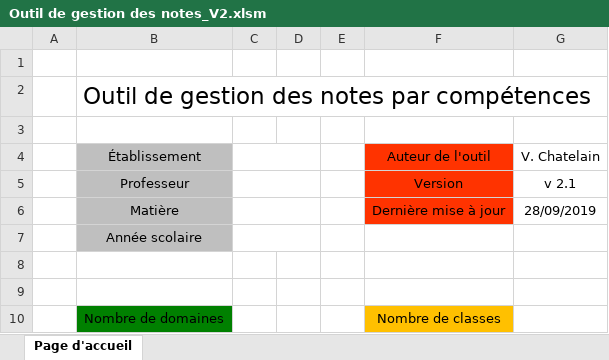
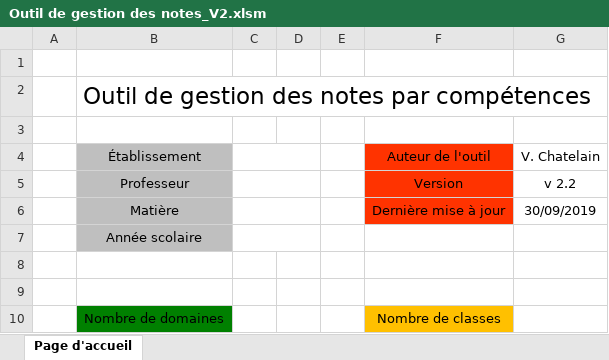
Before and after one commit to VincentChtln/NotaComp, an Excel workbook: 2_Classeurs/Outil de gestion des notes_V2.xlsm, sheet Page d'accueil, drawn as a sheet; values as stored, in another font and other column widths than the file's, no borders; charts and pictures not drawn; the diff names each change by its address in the sheet, - before the commit and + after, or states it on an @@ line.

Commit message:
Correctif bug
Changement intNote -> dblNote
Changement version 2.1 -> 2.2

```diff
--- a/2_Classeurs/Outil de gestion des notes_V2.xlsm (sheet Page d'accueil)
+++ b/2_Classeurs/Outil de gestion des notes_V2.xlsm (sheet Page d'accueil)
-G5: v 2.1
+G5: v 2.2
-G6: 28/09/2019
+G6: 30/09/2019
```
Also changed, not shown: 2 other files.
